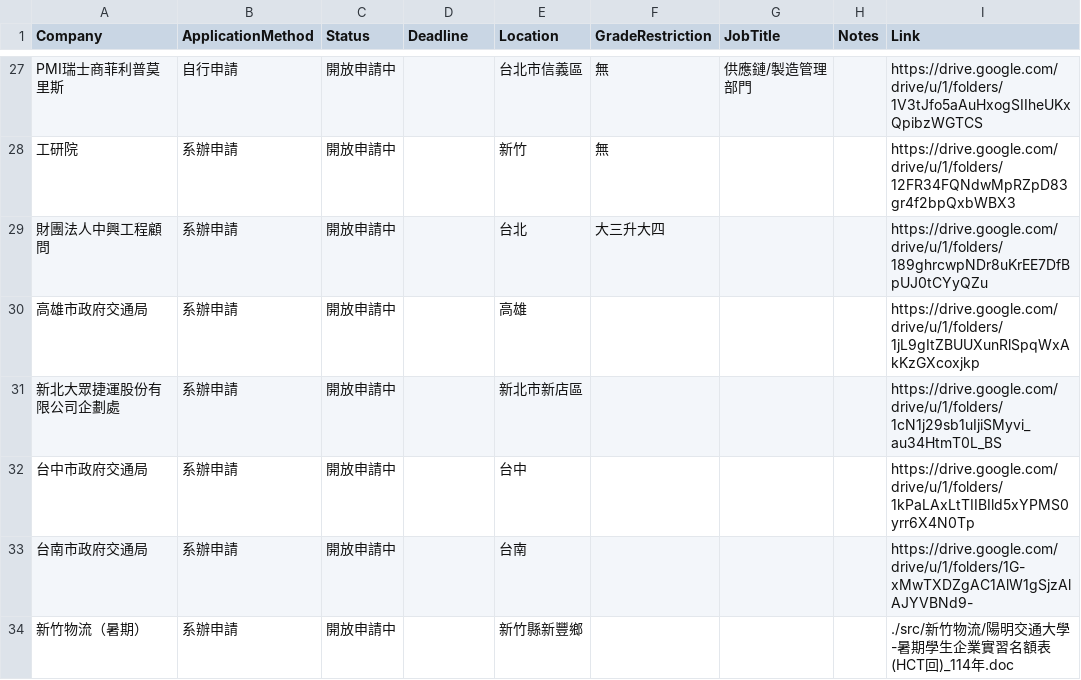
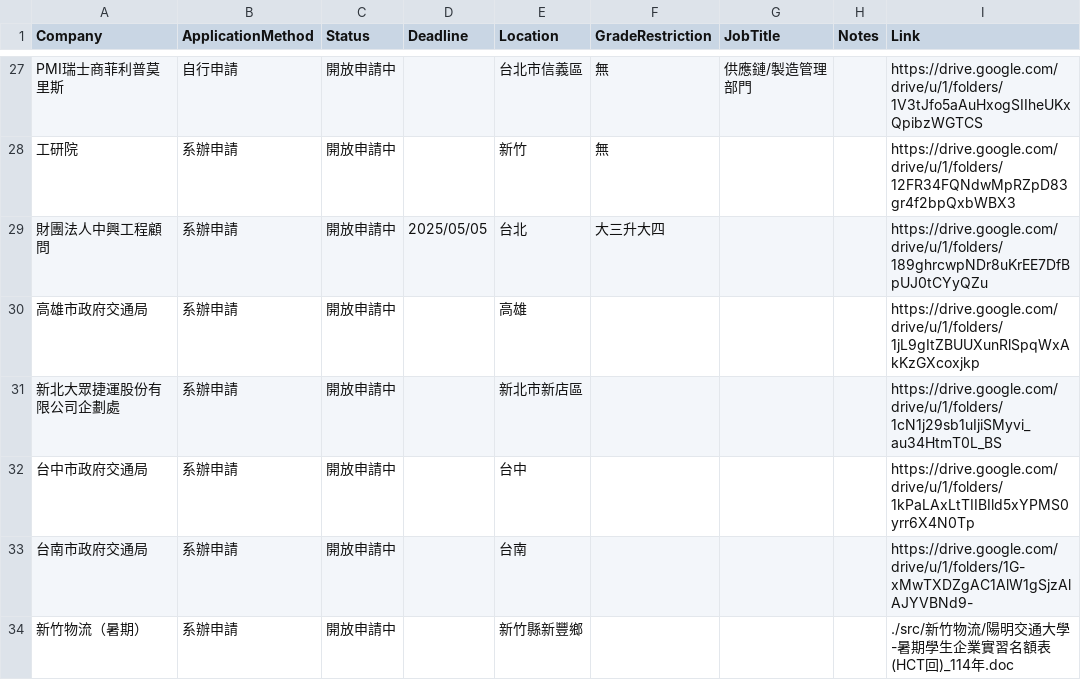
Before and after one commit to Kindknees/2025_TLM_intern, a CSV file: jobs.csv, drawn as a sheet; only a part is shown, gaps mark what is left out.

Commit message:
Update jobs.csv

```diff
--- a/jobs.csv
+++ b/jobs.csv
@@ -28,3 +28,3 @@ PMI瑞士商菲利普莫里斯,自行申請,開放申請中,,台北市信義區,
 工研院,系辦申請,開放申請中,,新竹,無,,,https://drive.google.com/drive/u/1/folders/12FR34FQNdwMpRZpD83gr4f2bpQxbWBX3
-財團法人中興工程顧問,系辦申請,開放申請中,,台北,大三升大四,,,https://drive.google.com/drive/u/1/folders/189ghrcwpNDr8uKrEE7DfBpUJ0tCYyQZu
+財團法人中興工程顧問,系辦申請,開放申請中,2025/05/05,台北,大三升大四,,,https://drive.google.com/drive/u/1/folders/189ghrcwpNDr8uKrEE7DfBpUJ0tCYyQZu
 高雄市政府交通局,系辦申請,開放申請中,,高雄,,,,https://drive.google.com/drive/u/1/folders/1jL9gItZBUUXunRlSpqWxAkKzGXcoxjkp
```
